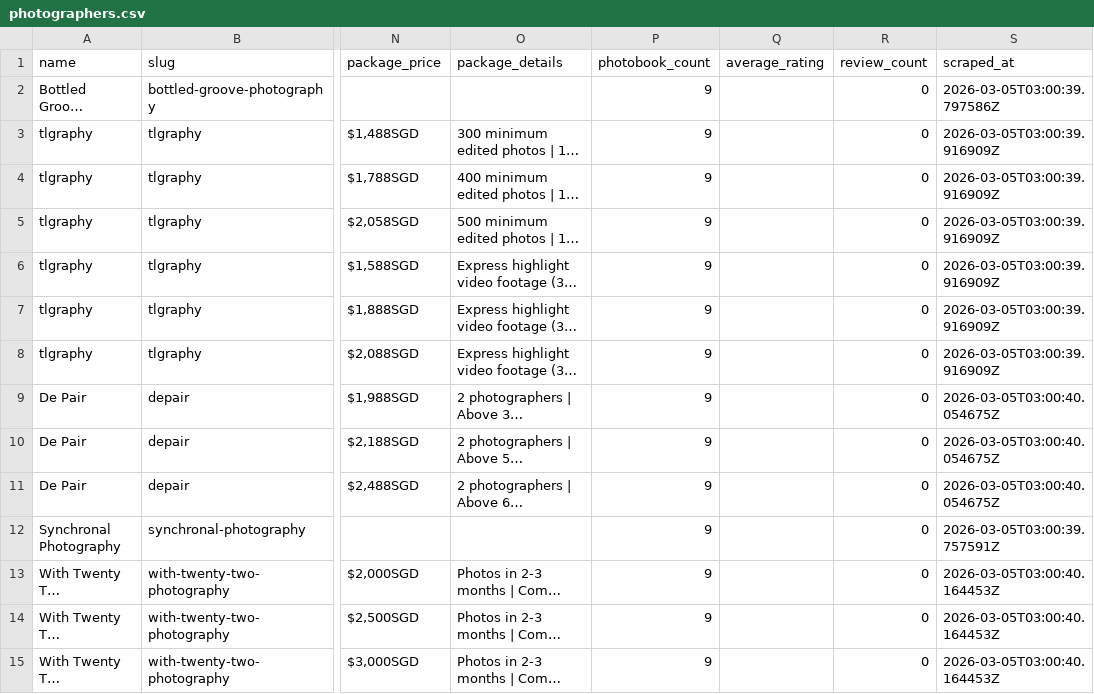
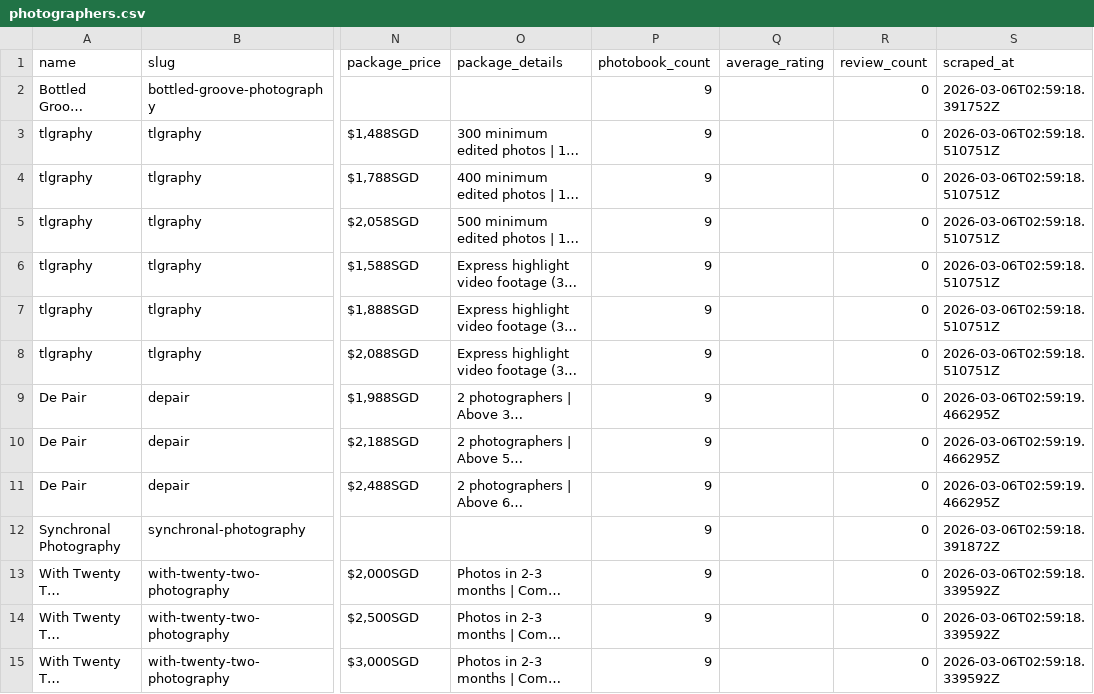
Before and after one commit to luarss/wedding-data, a CSV file: data/wd/photographers.csv, drawn as a sheet; only a part is shown, gaps mark what is left out; long unchanged cells end in …; the diff covers the shown part only; the diff names each change by its address in the sheet, - before the commit and + after, or states it on an @@ line.

```diff
--- a/data/wd/photographers.csv
+++ b/data/wd/photographers.csv
-S2 (scraped_at): 2026-03-05T03:00:39.797586Z
+S2 (scraped_at): 2026-03-06T02:59:18.391752Z
-S3:S8 (scraped_at): 2026-03-05T03:00:39.916909Z
+S3:S8 (scraped_at): 2026-03-06T02:59:18.510751Z
-S9:S11 (scraped_at): 2026-03-05T03:00:40.054675Z
+S9:S11 (scraped_at): 2026-03-06T02:59:19.466295Z
-S12 (scraped_at): 2026-03-05T03:00:39.757591Z
+S12 (scraped_at): 2026-03-06T02:59:18.391872Z
-S13:S15 (scraped_at): 2026-03-05T03:00:40.164453Z
+S13:S15 (scraped_at): 2026-03-06T02:59:18.339592Z
```
Also changed, not shown: 45 edited cells elsewhere in this file, 3 other files.
